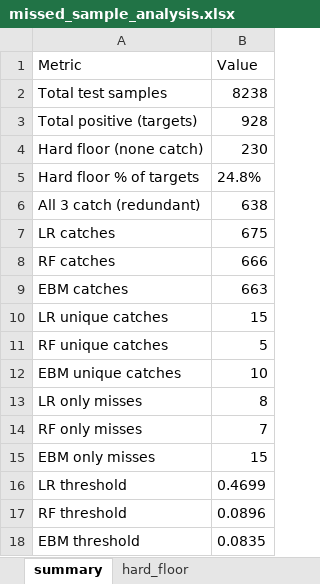
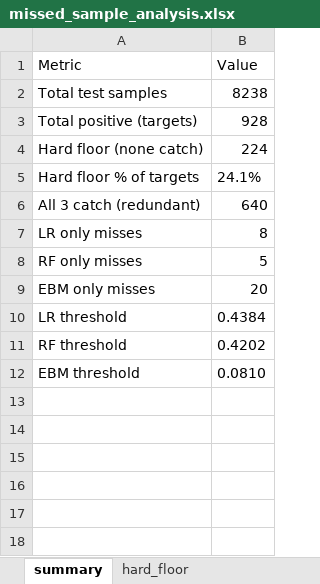
Before and after one commit to HKtrill/ai-business-coach, an Excel workbook: prototype/glass_pipeline/research_logs/missed_sample_analysis.xlsx, sheet summary, drawn as a sheet; values as stored, in another font and other column widths than the file's, no borders; removed rows and columns are numbered as before the commit, all else as after; the diff names each change by its address in the sheet, - before the commit and + after, or states it on an @@ line.

```diff
--- a/prototype/glass_pipeline/research_logs/missed_sample_analysis.xlsx (sheet summary)
+++ b/prototype/glass_pipeline/research_logs/missed_sample_analysis.xlsx (sheet summary)
-B4 (Value): 230
+B4 (Value): 224
-B5 (Value): 24.8%
+B5 (Value): 24.1%
-B6 (Value): 638
+B6 (Value): 640
-row 7: LR catches | 675
-row 8: RF catches | 666
-row 9: EBM catches | 663
-row 10: LR unique catches | 15
-row 11: RF unique catches | 5
-row 12: EBM unique catches | 10
-B8 (Value): 7
+B8 (Value): 5
-B9 (Value): 15
+B9 (Value): 20
-B10 (Value): 0.4699
+B10 (Value): 0.4384
-B11 (Value): 0.0896
+B11 (Value): 0.4202
-B12 (Value): 0.0835
+B12 (Value): 0.0810
```
Also changed, not shown: sheet hard_floor, sheet probability_heatmap, sheet statistical_profile, sheet ebm_only_misses, sheet rf_only_misses, sheet lr_only_misses, 55 other files.
